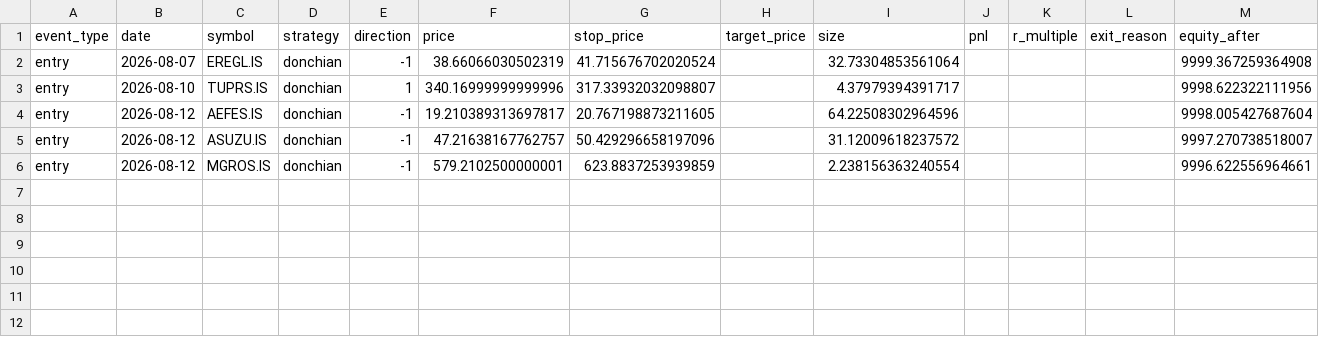
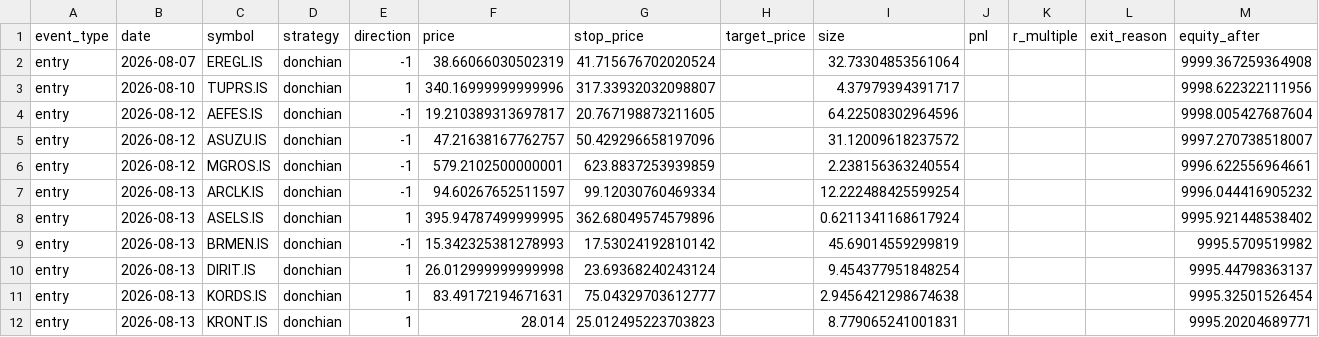
Before and after one commit to osmanacarr/trading-system, a CSV file: paper_trading/logs/trades.csv, drawn as a sheet.

```diff
--- a/paper_trading/logs/trades.csv
+++ b/paper_trading/logs/trades.csv
@@ -6 +6,7 @@ entry,2026-08-12,ASUZU.IS,donchian,-1,47.21638167762757,50.429296658197096,,31.1
 entry,2026-08-12,MGROS.IS,donchian,-1,579.2102500000001,623.8837253939859,,2.238156363240554,,,,9996.622556964661
+entry,2026-08-13,ARCLK.IS,donchian,-1,94.60267652511597,99.12030760469334,,12.222488425599254,,,,9996.044416905232
+entry,2026-08-13,ASELS.IS,donchian,1,395.94787499999995,362.68049574579896,,0.6211341168617924,,,,9995.921448538402
+entry,2026-08-13,BRMEN.IS,donchian,-1,15.342325381278993,17.53024192810142,,45.69014559299819,,,,9995.5709519982
+entry,2026-08-13,DIRIT.IS,donchian,1,26.012999999999998,23.69368240243124,,9.454377951848254,,,,9995.44798363137
+entry,2026-08-13,KORDS.IS,donchian,1,83.49172194671631,75.04329703612777,,2.9456421298674638,,,,9995.32501526454
+entry,2026-08-13,KRONT.IS,donchian,1,28.014,25.012495223703823,,8.779065241001831,,,,9995.20204689771
```
Also changed, not shown: paper_trading/logs/equity.csv, 6 other files.
